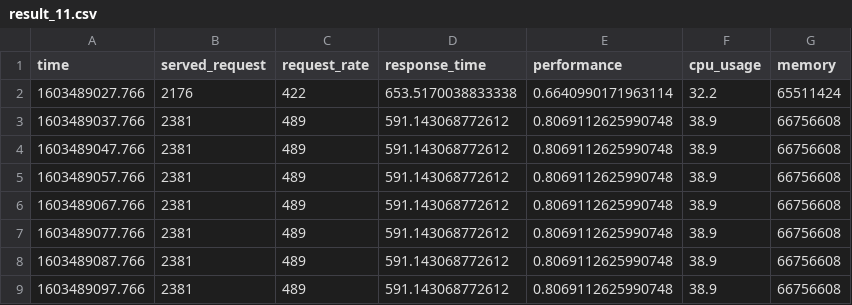
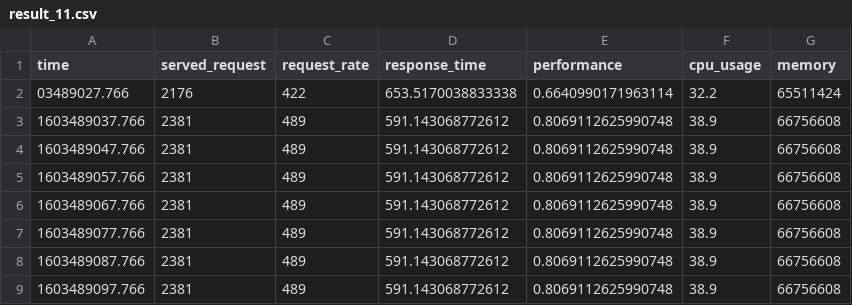
Before and after one commit to giorgosmarinos/Morphemic-performance-metric--prediction, a CSV file: data/Time series prediction/connected_consumer/result_11.csv, drawn as a sheet; only a part is shown.

Commit message:
try to commit and push from pycharm - don't worry

```diff
--- a/data/Time series prediction/connected_consumer/result_11.csv
+++ b/data/Time series prediction/connected_consumer/result_11.csv
@@ -1,3 +1,3 @@
 time,served_request,request_rate,response_time,performance,cpu_usage,memory
-1603489027.766,2176,422,653.5170038833338,0.6640990171963114,32.2,65511424
+03489027.766,2176,422,653.5170038833338,0.6640990171963114,32.2,65511424
 1603489037.766,2381,489,591.143068772612,0.8069112625990748,38.9,66756608
```
